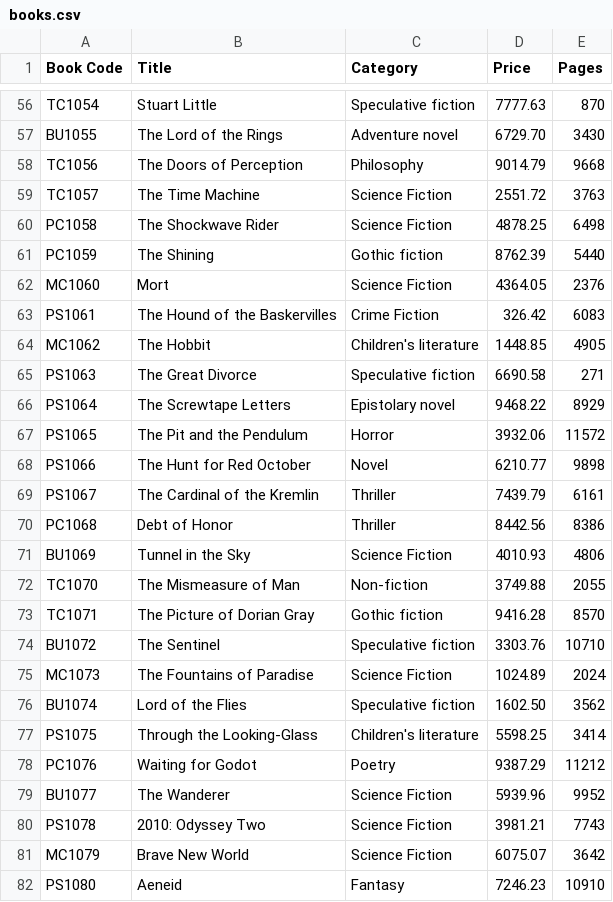
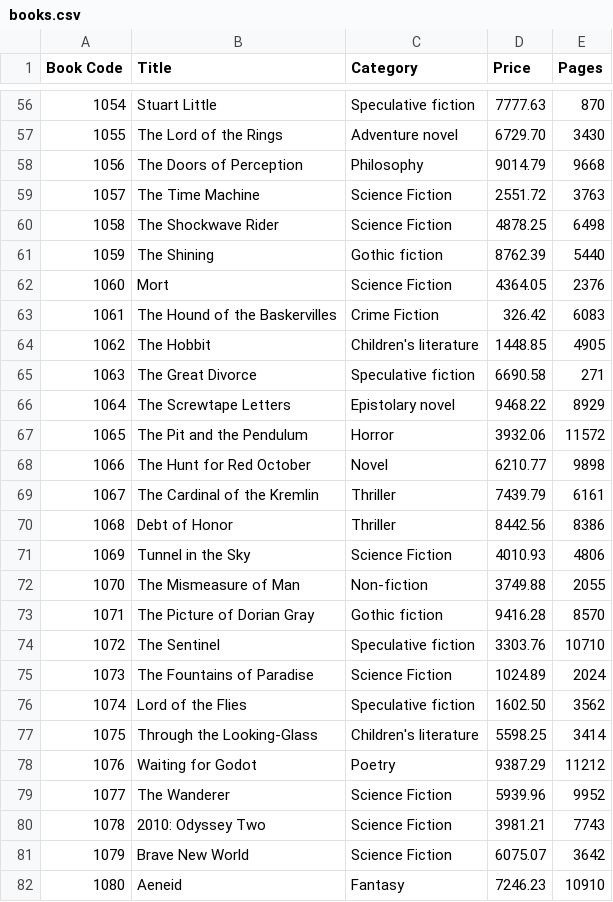
Before and after one commit to LaibaZehra/DS2Project---cartesian-tree, a CSV file: data/books.csv, drawn as a sheet; only a part is shown, gaps mark what is left out; the diff covers the shown part only; the diff names each change by its address in the sheet, - before the commit and + after, or states it on an @@ line.

Commit message:
Update books.csv

```diff
--- a/data/books.csv
+++ b/data/books.csv
-A56 (Book Code): TC1054
+A56 (Book Code): 1054
-A57 (Book Code): BU1055
+A57 (Book Code): 1055
-A58 (Book Code): TC1056
+A58 (Book Code): 1056
-A59 (Book Code): TC1057
+A59 (Book Code): 1057
-A60 (Book Code): PC1058
+A60 (Book Code): 1058
-A61 (Book Code): PC1059
+A61 (Book Code): 1059
-A62 (Book Code): MC1060
+A62 (Book Code): 1060
-A63 (Book Code): PS1061
+A63 (Book Code): 1061
-A64 (Book Code): MC1062
+A64 (Book Code): 1062
-A65 (Book Code): PS1063
+A65 (Book Code): 1063
-A66 (Book Code): PS1064
+A66 (Book Code): 1064
-A67 (Book Code): PS1065
+A67 (Book Code): 1065
-A68 (Book Code): PS1066
+A68 (Book Code): 1066
-A69 (Book Code): PS1067
+A69 (Book Code): 1067
-A70 (Book Code): PC1068
+A70 (Book Code): 1068
-A71 (Book Code): BU1069
+A71 (Book Code): 1069
-A72 (Book Code): TC1070
+A72 (Book Code): 1070
-A73 (Book Code): TC1071
+A73 (Book Code): 1071
-A74 (Book Code): BU1072
+A74 (Book Code): 1072
-A75 (Book Code): MC1073
+A75 (Book Code): 1073
-A76 (Book Code): BU1074
+A76 (Book Code): 1074
-A77 (Book Code): PS1075
+A77 (Book Code): 1075
-A78 (Book Code): PC1076
+A78 (Book Code): 1076
-A79 (Book Code): BU1077
+A79 (Book Code): 1077
-A80 (Book Code): PS1078
+A80 (Book Code): 1078
-A81 (Book Code): MC1079
+A81 (Book Code): 1079
-A82 (Book Code): PS1080
+A82 (Book Code): 1080
```
Also changed, not shown: 128 edited cells elsewhere in this file.
